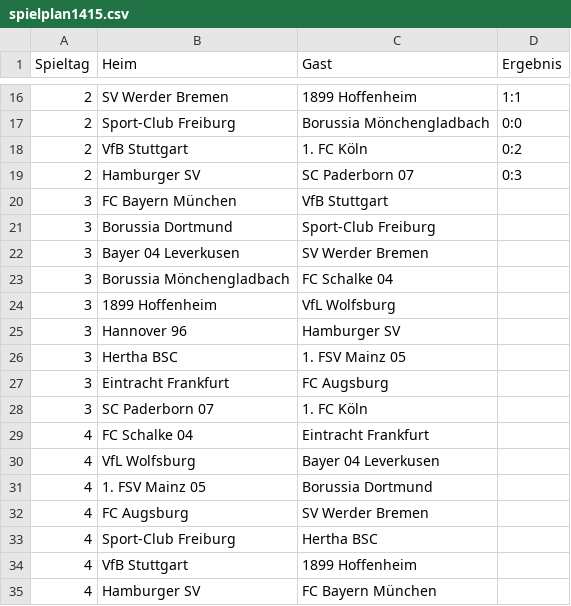
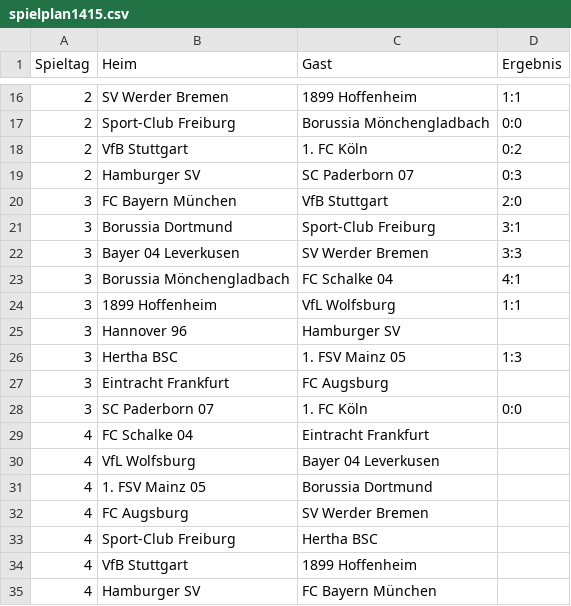
Before and after one commit to frericksm/paul, a CSV file: resources/spielplan1415.csv, drawn as a sheet; only a part is shown, gaps mark what is left out; the diff names each change by its address in the sheet, - before the commit and + after, or states it on an @@ line.

Commit message:
Spieltag 3 und nur Spiele mit Ergebnis in scores verwenden

```diff
--- a/resources/spielplan1415.csv
+++ b/resources/spielplan1415.csv
-D20 (Ergebnis): (empty)
+D20 (Ergebnis): 2:0
-D21 (Ergebnis): (empty)
+D21 (Ergebnis): 3:1
-D22 (Ergebnis): (empty)
+D22 (Ergebnis): 3:3
-D23 (Ergebnis): (empty)
+D23 (Ergebnis): 4:1
-D24 (Ergebnis): (empty)
+D24 (Ergebnis): 1:1
-D26 (Ergebnis): (empty)
+D26 (Ergebnis): 1:3
-D28 (Ergebnis): (empty)
+D28 (Ergebnis): 0:0
```
Also changed, not shown: 1 other file.
